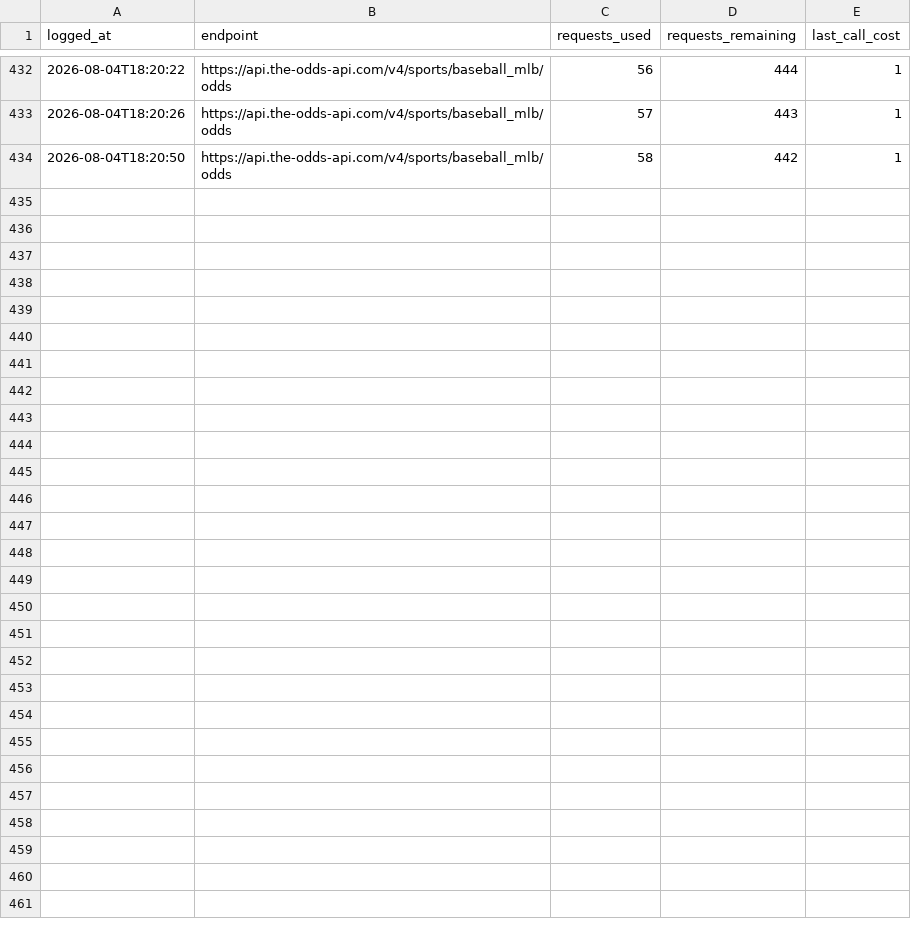
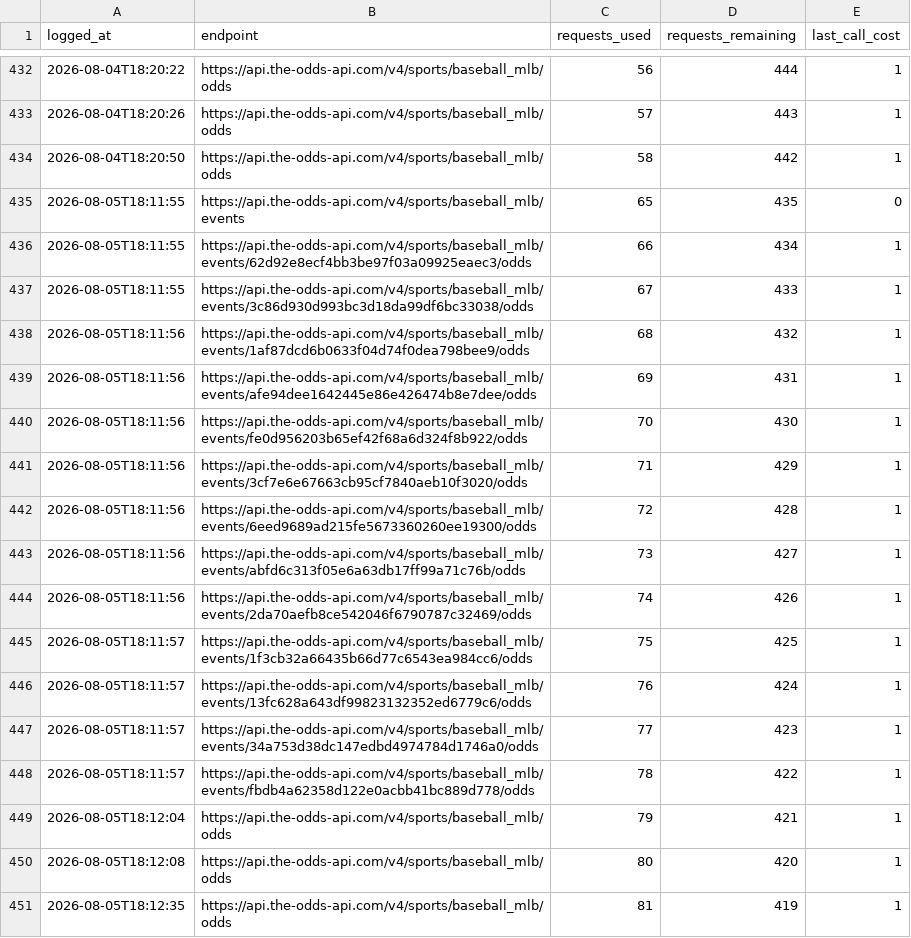
Before and after one commit to jackgoad05-afk/mlb-k-props, a CSV file: output/odds_api_usage.csv, drawn as a sheet; only a part is shown, gaps mark what is left out.

```diff
--- a/output/odds_api_usage.csv
+++ b/output/odds_api_usage.csv
@@ -434 +434,18 @@ logged_at,endpoint,requests_used,requests_remaining,last_call_cost
 2026-08-04T18:20:50,https://api.the-odds-api.com/v4/sports/baseball_mlb/odds,58,442,1
+2026-08-05T18:11:55,https://api.the-odds-api.com/v4/sports/baseball_mlb/events,65,435,0
+2026-08-05T18:11:55,https://api.the-odds-api.com/v4/sports/baseball_mlb/events/62d92e8ecf4bb3be97f03a09925eaec3/odds,66,434,1
+2026-08-05T18:11:55,https://api.the-odds-api.com/v4/sports/baseball_mlb/events/3c86d930d993bc3d18da99df6bc33038/odds,67,433,1
+2026-08-05T18:11:56,https://api.the-odds-api.com/v4/sports/baseball_mlb/events/1af87dcd6b0633f04d74f0dea798bee9/odds,68,432,1
+2026-08-05T18:11:56,https://api.the-odds-api.com/v4/sports/baseball_mlb/events/afe94dee1642445e86e426474b8e7dee/odds,69,431,1
+2026-08-05T18:11:56,https://api.the-odds-api.com/v4/sports/baseball_mlb/events/fe0d956203b65ef42f68a6d324f8b922/odds,70,430,1
+2026-08-05T18:11:56,https://api.the-odds-api.com/v4/sports/baseball_mlb/events/3cf7e6e67663cb95cf7840aeb10f3020/odds,71,429,1
+2026-08-05T18:11:56,https://api.the-odds-api.com/v4/sports/baseball_mlb/events/6eed9689ad215fe5673360260ee19300/odds,72,428,1
+2026-08-05T18:11:56,https://api.the-odds-api.com/v4/sports/baseball_mlb/events/abfd6c313f05e6a63db17ff99a71c76b/odds,73,427,1
+2026-08-05T18:11:56,https://api.the-odds-api.com/v4/sports/baseball_mlb/events/2da70aefb8ce542046f6790787c32469/odds,74,426,1
+2026-08-05T18:11:57,https://api.the-odds-api.com/v4/sports/baseball_mlb/events/1f3cb32a66435b66d77c6543ea984cc6/odds,75,425,1
+2026-08-05T18:11:57,https://api.the-odds-api.com/v4/sports/baseball_mlb/events/13fc628a643df99823132352ed6779c6/odds,76,424,1
+2026-08-05T18:11:57,https://api.the-odds-api.com/v4/sports/baseball_mlb/events/34a753d38dc147edbd4974784d1746a0/odds,77,423,1
+2026-08-05T18:11:57,https://api.the-odds-api.com/v4/sports/baseball_mlb/events/fbdb4a62358d122e0acbb41bc889d778/odds,78,422,1
+2026-08-05T18:12:04,https://api.the-odds-api.com/v4/sports/baseball_mlb/odds,79,421,1
+2026-08-05T18:12:08,https://api.the-odds-api.com/v4/sports/baseball_mlb/odds,80,420,1
+2026-08-05T18:12:35,https://api.the-odds-api.com/v4/sports/baseball_mlb/odds,81,419,1
```
Also changed, not shown: data/raw/pitcher_gamelogs_2026.csv, data/raw/schedule_2026.csv, 8 other files.
